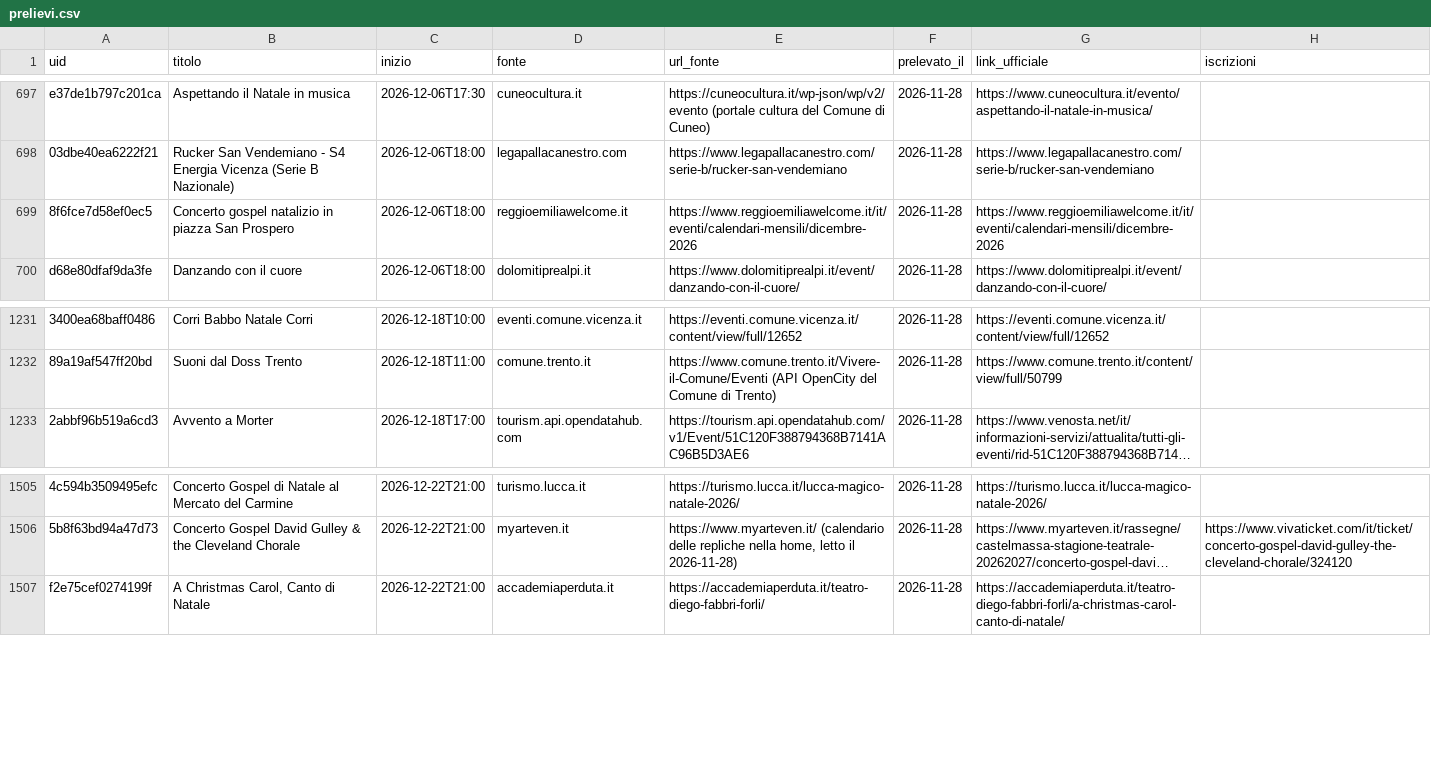
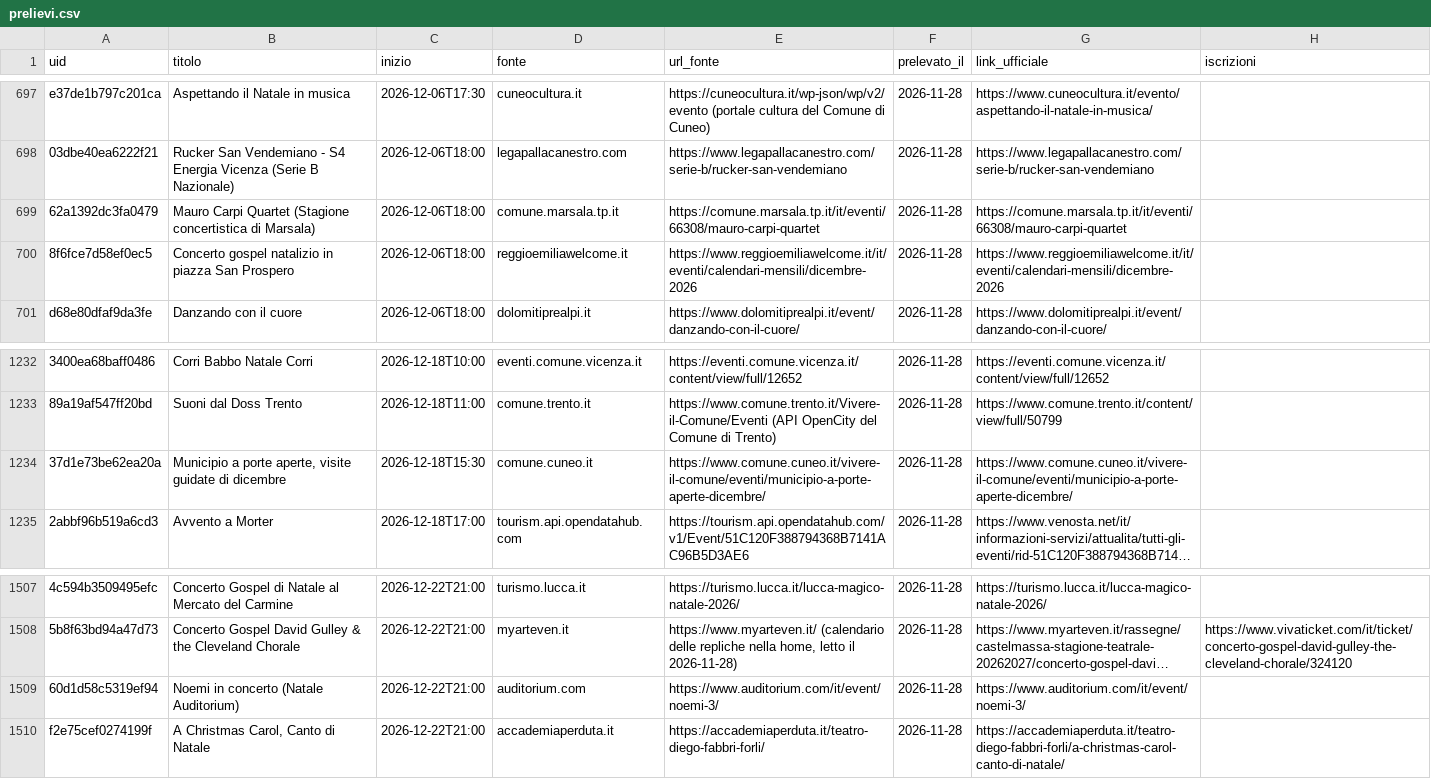
Before and after one commit to onoffdesign/andiamoo, a CSV file: ops/prelievi.csv, drawn as a sheet; only a part is shown, gaps mark what is left out; long unchanged cells end in …; the diff names each change by its address in the sheet, - before the commit and + after, or states it on an @@ line.

```diff
--- a/ops/prelievi.csv
+++ b/ops/prelievi.csv
+row 699: 62a1392dc3fa0479 | Mauro Carpi Quartet (Stagione concertistica di Marsala) | 2026-12-06T18:00 | comune.marsala.tp.it | https://comune.marsala.tp.it/it/eventi/66308/mauro-carpi-quartet | 2026-11-28 | https://comune.marsala.tp.it/it/eventi/66308/mauro-carpi-quartet
+row 1234: 37d1e73be62ea20a | Municipio a porte aperte, visite guidate di dicembre | 2026-12-18T15:30 | comune.cuneo.it | https://www.comune.cuneo.it/vivere-il-comune/eventi/municipio-a-porte-aperte-dicembre/ | 2026-11-28 | https://www.comune.cuneo.it/vivere-il-comune/eventi/municipio-a-porte-aperte-dicembre/
+row 1509: 60d1d58c5319ef94 | Noemi in concerto (Natale Auditorium) | 2026-12-22T21:00 | auditorium.com | https://www.auditorium.com/it/event/noemi-3/ | 2026-11-28 | https://www.auditorium.com/it/event/noemi-3/
```
Also changed, not shown: ops/saturazione.csv, 13 other files.
